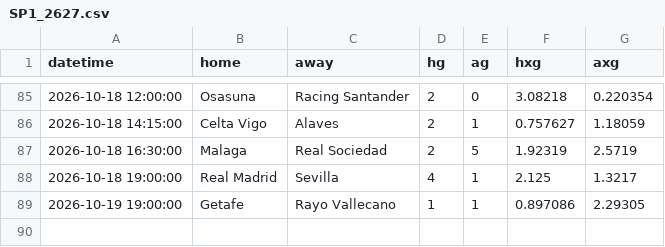
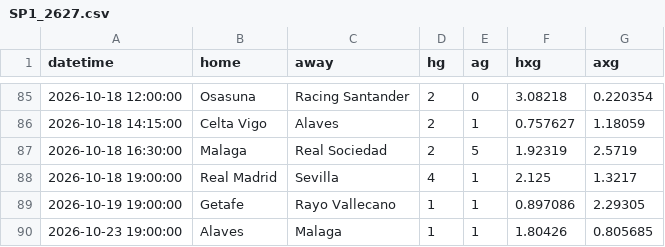
Before and after one commit to Armann13/valuebet, a CSV file: data/raw/xg/SP1_2627.csv, drawn as a sheet; only a part is shown, gaps mark what is left out; the diff names each change by its address in the sheet, - before the commit and + after, or states it on an @@ line.

```diff
--- a/data/raw/xg/SP1_2627.csv
+++ b/data/raw/xg/SP1_2627.csv
+row 90: 2026-10-23 19:00:00 | Alaves | Malaga | 1 | 1 | 1.80426 | 0.805685
```
Also changed, not shown: data/raw/milli/espn.csv, data/raw/xg/D1_2627.csv, 7 other files.
